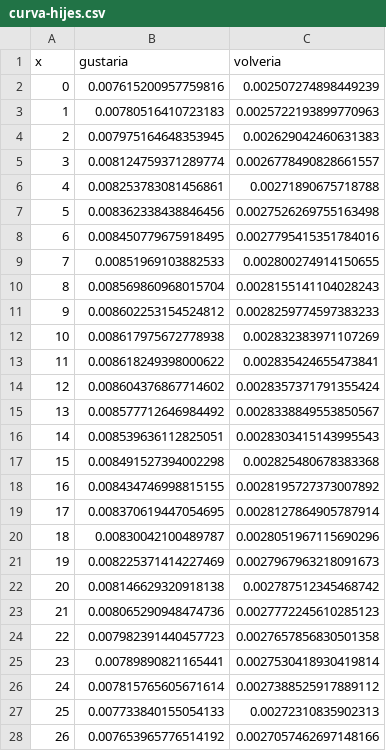
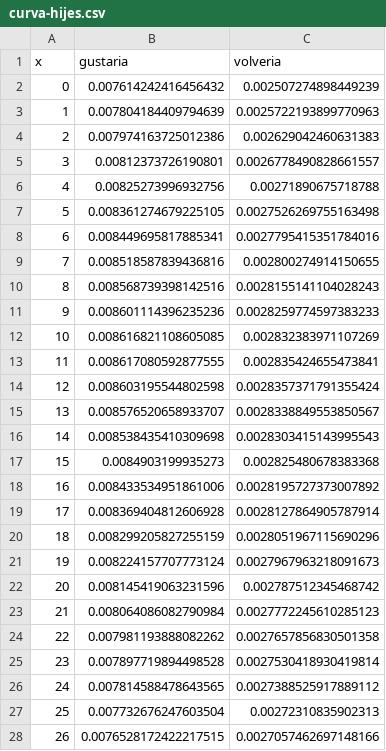
Before and after one commit to juancuiule/profano-flat, a CSV file: curva-hijes.csv, drawn as a sheet; only a part is shown; the diff covers the shown part only.

Commit message:
Flat: latest data (2021-10-31T05:58:58.750Z) {   "date": "2021-10-31T05:58:58.750Z",   "files": [     {       "name": "2.png",       "deltaBytes": 66,       "source": "https://datastore.elgatoylacaja.com/payloads/xd-profano"     },     {       "name": "3.png",       "deltaBytes": -28,       "source": "https://datastore.elgatoylacaja.com/payloads/xd-profano"     },     {       "name": "4.png",       "deltaBytes": 35,       "source": "https://datastore.elgatoylacaja.com/payloads/xd-profano"     },     {       "name": "5.png",       "deltaBytes": 30,       "source": "https://datastore.elgatoylacaja.com/payloads/xd-profano"     },     {       "name": "6.png",       "deltaBytes": 6,       "source": "https://datastore.elgatoylacaja.com/payloads/xd-profano"     },     {       "name": "curva-genero.csv",       "deltaBytes": 10,       "source": "https://datastore.elgatoylacaja.com/payloads/xd-profano"     },     {       "name": "curva-hijes.csv",       "deltaBytes": -2,       "source": "https://datastore.elgatoylacaja.com/payloads/xd-profano"     },     {       "name": "profano-data.json",       "deltaBytes": 303,       "source": "https://datastore.elgatoylacaja.com/payloads/xd-profano"     },     {       "name": "profano.csv",       "deltaBytes": 52,       "source": "https://datastore.elgatoylacaja.com/payloads/xd-profano"     }   ] }

```diff
--- a/curva-hijes.csv
+++ b/curva-hijes.csv
@@ -1,28 +1,28 @@
 x,gustaria,volveria
-0,0.007615200957759816,0.002507274898449239
-1,0.00780516410723183,0.0025722193899770963
-2,0.007975164648353945,0.002629042460631383
-3,0.008124759371289774,0.0026778490828661557
-4,0.008253783081456861,0.00271890675718788
-5,0.008362338438846456,0.0027526269755163498
-6,0.008450779675918495,0.0027795415351784016
-7,0.00851969103882533,0.002800274914150655
-8,0.008569860968015704,0.0028155141104028243
-9,0.008602253154524812,0.0028259774597383233
-10,0.008617975672778938,0.002832383971107269
-11,0.008618249398000622,0.002835424655473841
-12,0.008604376867714602,0.0028357371791355424
-13,0.008577712646984492,0.0028338849553850567
-14,0.008539636112825051,0.0028303415143995543
-15,0.008491527394002298,0.002825480678383368
-16,0.008434746998815155,0.0028195727373007892
-17,0.008370619447054695,0.0028127864905787914
-18,0.00830042100489787,0.0028051967115690296
-19,0.008225371414227469,0.0027967963218091673
-20,0.008146629320918138,0.002787512345468742
-21,0.008065290948474736,0.0027772245610285123
-22,0.007982391440457723,0.0027657856830501358
-23,0.00789890821165441,0.0027530418930419814
-24,0.007815765605671614,0.0027388525917889112
-25,0.007733840155054133,0.00272310835902313
-26,0.007653965776514192,0.0027057462697148166
+0,0.007614242416456432,0.002507274898449239
+1,0.007804184409794639,0.0025722193899770963
+2,0.007974163725012386,0.002629042460631383
+3,0.00812373726190801,0.0026778490828661557
+4,0.00825273996932756,0.00271890675718788
+5,0.008361274679225105,0.0027526269755163498
+6,0.008449695817885341,0.0027795415351784016
+7,0.008518587839436816,0.002800274914150655
+8,0.008568739398142516,0.0028155141104028243
+9,0.008601114396235236,0.0028259774597383233
+10,0.008616821108605085,0.002832383971107269
+11,0.008617080592877555,0.002835424655473841
+12,0.008603195544802598,0.0028357371791355424
+13,0.008576520658933707,0.0028338849553850567
+14,0.008538435410309698,0.0028303415143995543
+15,0.0084903199935273,0.002825480678383368
+16,0.008433534951861006,0.0028195727373007892
+17,0.008369404812606928,0.0028127864905787914
+18,0.008299205827255159,0.0028051967115690296
+19,0.008224157707773124,0.0027967963218091673
+20,0.008145419063231596,0.002787512345468742
+21,0.008064086082790984,0.0027772245610285123
+22,0.007981193888082262,0.0027657856830501358
+23,0.007897719894498528,0.0027530418930419814
+24,0.007814588478643565,0.0027388525917889112
+25,0.007732676247603504,0.00272310835902313
+26,0.0076528172422217515,0.0027057462697148166
```
Also changed, not shown: 74 edited cells elsewhere in this file, curva-genero.csv, profano.csv, 6 other files.
